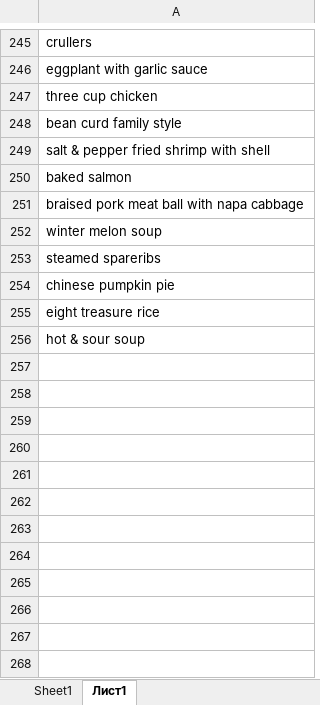
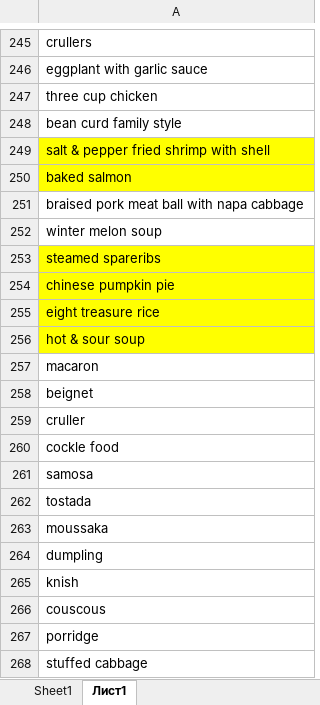
Before and after one commit to reiho/GluomYOLO, an Excel workbook: products.xlsx, sheet Лист1, drawn as a sheet; only a part is shown, gaps mark what is left out; values as stored, in another font and other column widths than the file's, no borders; charts and pictures not drawn; the diff covers the shown part only; the diff names each change by its address in the sheet, - before the commit and + after, or states it on an @@ line.

```diff
--- a/products.xlsx (sheet Лист1)
+++ b/products.xlsx (sheet Лист1)
-A249:A250 fill: none
+A249:A250 fill: #FFFF00
-A253:A256 fill: none
+A253:A256 fill: #FFFF00
+row 257: macaron
+row 258: beignet
+row 259: cruller
+row 260: cockle food
+row 261: samosa
+row 262: tostada
+row 263: moussaka
+row 264: dumpling
+row 265: knish
+row 266: couscous
+row 267: porridge
+row 268: stuffed cabbage
```
Also changed, not shown: 208 added rows, 19 edited cells and cell formats elsewhere in this sheet, sheet Sheet1, charts or pictures, 22 other files.
